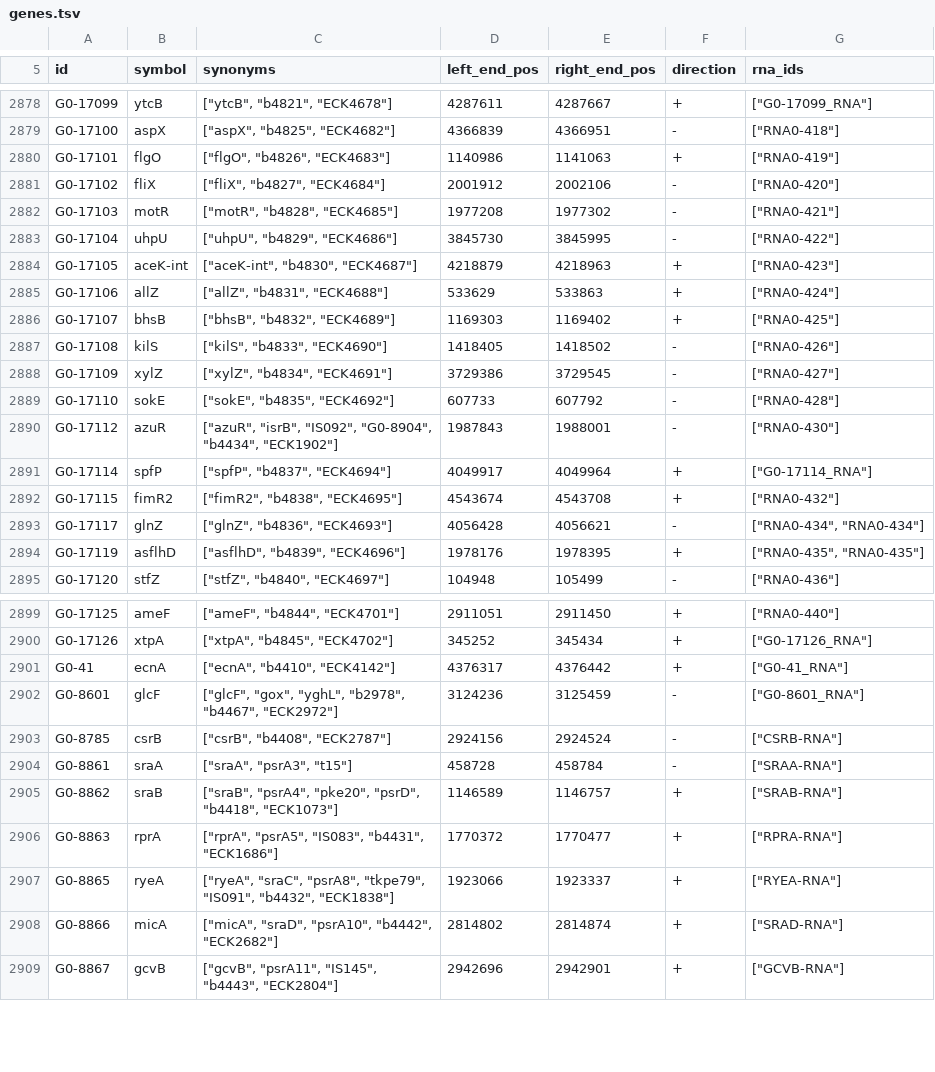
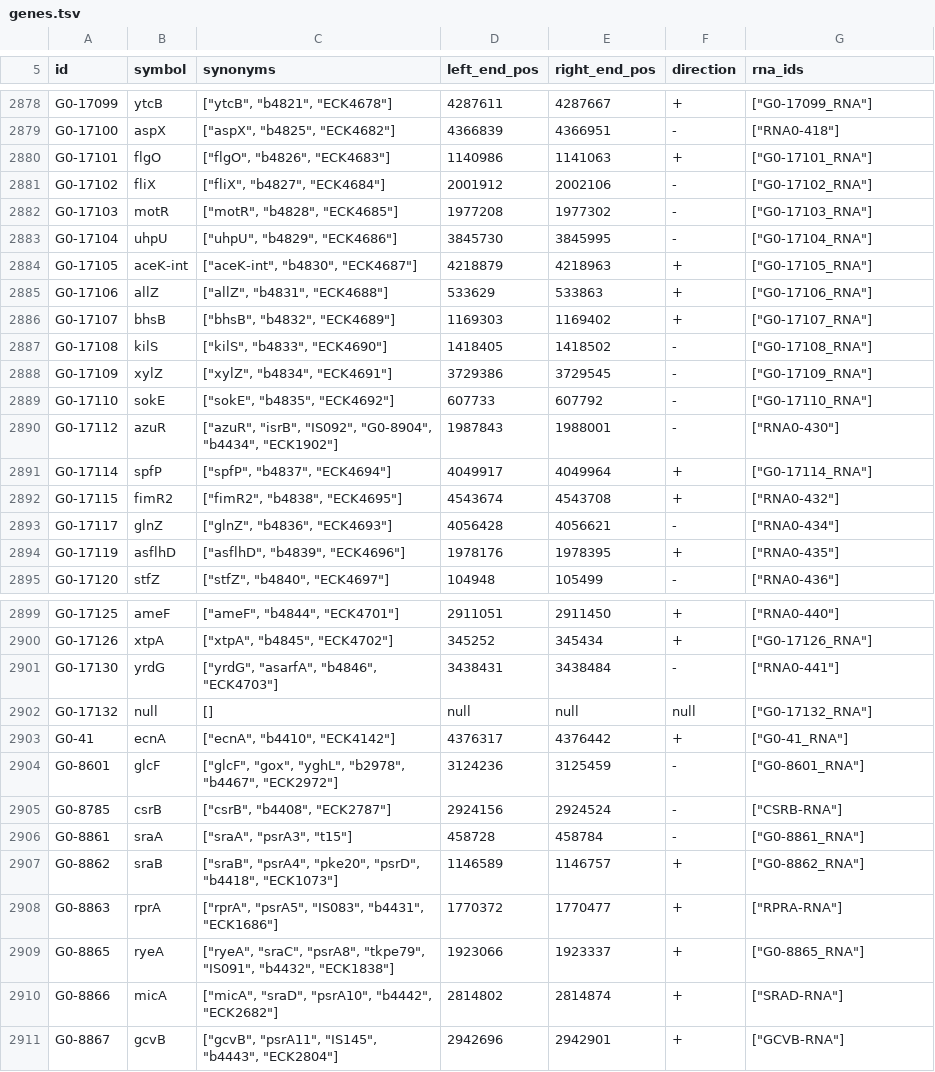
Before and after one commit to CovertLab/vEcoli, a TSV file: reconstruction/ecoli/flat/genes.tsv, drawn as a sheet; only a part is shown, gaps mark what is left out; the diff covers the shown part only.

Commit message:
Catch up to 7b2976d of wcEcoli

```diff
--- a/reconstruction/ecoli/flat/genes.tsv
+++ b/reconstruction/ecoli/flat/genes.tsv
@@ -2879,12 +2879,12 @@
 "G0-17100"	"aspX"	["aspX", "b4825", "ECK4682"]	4366839	4366951	"-"	["RNA0-418"]
-"G0-17101"	"flgO"	["flgO", "b4826", "ECK4683"]	1140986	1141063	"+"	["RNA0-419"]
-"G0-17102"	"fliX"	["fliX", "b4827", "ECK4684"]	2001912	2002106	"-"	["RNA0-420"]
-"G0-17103"	"motR"	["motR", "b4828", "ECK4685"]	1977208	1977302	"-"	["RNA0-421"]
-"G0-17104"	"uhpU"	["uhpU", "b4829", "ECK4686"]	3845730	3845995	"-"	["RNA0-422"]
-"G0-17105"	"aceK-int"	["aceK-int", "b4830", "ECK4687"]	4218879	4218963	"+"	["RNA0-423"]
-"G0-17106"	"allZ"	["allZ", "b4831", "ECK4688"]	533629	533863	"+"	["RNA0-424"]
-"G0-17107"	"bhsB"	["bhsB", "b4832", "ECK4689"]	1169303	1169402	"+"	["RNA0-425"]
-"G0-17108"	"kilS"	["kilS", "b4833", "ECK4690"]	1418405	1418502	"-"	["RNA0-426"]
-"G0-17109"	"xylZ"	["xylZ", "b4834", "ECK4691"]	3729386	3729545	"-"	["RNA0-427"]
-"G0-17110"	"sokE"	["sokE", "b4835", "ECK4692"]	607733	607792	"-"	["RNA0-428"]
+"G0-17101"	"flgO"	["flgO", "b4826", "ECK4683"]	1140986	1141063	"+"	["G0-17101_RNA"]
+"G0-17102"	"fliX"	["fliX", "b4827", "ECK4684"]	2001912	2002106	"-"	["G0-17102_RNA"]
+"G0-17103"	"motR"	["motR", "b4828", "ECK4685"]	1977208	1977302	"-"	["G0-17103_RNA"]
+"G0-17104"	"uhpU"	["uhpU", "b4829", "ECK4686"]	3845730	3845995	"-"	["G0-17104_RNA"]
+"G0-17105"	"aceK-int"	["aceK-int", "b4830", "ECK4687"]	4218879	4218963	"+"	["G0-17105_RNA"]
+"G0-17106"	"allZ"	["allZ", "b4831", "ECK4688"]	533629	533863	"+"	["G0-17106_RNA"]
+"G0-17107"	"bhsB"	["bhsB", "b4832", "ECK4689"]	1169303	1169402	"+"	["G0-17107_RNA"]
+"G0-17108"	"kilS"	["kilS", "b4833", "ECK4690"]	1418405	1418502	"-"	["G0-17108_RNA"]
+"G0-17109"	"xylZ"	["xylZ", "b4834", "ECK4691"]	3729386	3729545	"-"	["G0-17109_RNA"]
+"G0-17110"	"sokE"	["sokE", "b4835", "ECK4692"]	607733	607792	"-"	["G0-17110_RNA"]
 "G0-17112"	"azuR"	["azuR", "isrB", "IS092", "G0-8904", "b4434", "ECK1902"]	1987843	1988001	"-"	["RNA0-430"]
@@ -2892,4 +2892,4 @@
 "G0-17115"	"fimR2"	["fimR2", "b4838", "ECK4695"]	4543674	4543708	"+"	["RNA0-432"]
-"G0-17117"	"glnZ"	["glnZ", "b4836", "ECK4693"]	4056428	4056621	"-"	["RNA0-434", "RNA0-434"]
-"G0-17119"	"asflhD"	["asflhD", "b4839", "ECK4696"]	1978176	1978395	"+"	["RNA0-435", "RNA0-435"]
+"G0-17117"	"glnZ"	["glnZ", "b4836", "ECK4693"]	4056428	4056621	"-"	["RNA0-434"]
+"G0-17119"	"asflhD"	["asflhD", "b4839", "ECK4696"]	1978176	1978395	"+"	["RNA0-435"]
 "G0-17120"	"stfZ"	["stfZ", "b4840", "ECK4697"]	104948	105499	"-"	["RNA0-436"]
@@ -2900,2 +2900,4 @@
 "G0-17126"	"xtpA"	["xtpA", "b4845", "ECK4702"]	345252	345434	"+"	["G0-17126_RNA"]
+"G0-17130"	"yrdG"	["yrdG", "asarfA", "b4846", "ECK4703"]	3438431	3438484	"-"	["RNA0-441"]
+"G0-17132"	null	[]	null	null	null	["G0-17132_RNA"]
 "G0-41"	"ecnA"	["ecnA", "b4410", "ECK4142"]	4376317	4376442	"+"	["G0-41_RNA"]
@@ -2903,6 +2905,6 @@
 "G0-8785"	"csrB"	["csrB", "b4408", "ECK2787"]	2924156	2924524	"-"	["CSRB-RNA"]
-"G0-8861"	"sraA"	["sraA", "psrA3", "t15"]	458728	458784	"-"	["SRAA-RNA"]
-"G0-8862"	"sraB"	["sraB", "psrA4", "pke20", "psrD", "b4418", "ECK1073"]	1146589	1146757	"+"	["SRAB-RNA"]
+"G0-8861"	"sraA"	["sraA", "psrA3", "t15"]	458728	458784	"-"	["G0-8861_RNA"]
+"G0-8862"	"sraB"	["sraB", "psrA4", "pke20", "psrD", "b4418", "ECK1073"]	1146589	1146757	"+"	["G0-8862_RNA"]
 "G0-8863"	"rprA"	["rprA", "psrA5", "IS083", "b4431", "ECK1686"]	1770372	1770477	"+"	["RPRA-RNA"]
-"G0-8865"	"ryeA"	["ryeA", "sraC", "psrA8", "tkpe79", "IS091", "b4432", "ECK1838"]	1923066	1923337	"+"	["RYEA-RNA"]
+"G0-8865"	"ryeA"	["ryeA", "sraC", "psrA8", "tkpe79", "IS091", "b4432", "ECK1838"]	1923066	1923337	"+"	["G0-8865_RNA"]
 "G0-8866"	"micA"	["micA", "sraD", "psrA10", "b4442", "ECK2682"]	2814802	2814874	"+"	["SRAD-RNA"]
```
Also changed, not shown: 40 edited cells elsewhere in this file, reconstruction/ecoli/flat/adjustments/translation_efficiencies_adjustments.tsv, reconstruction/ecoli/flat/complexation_reactions_removed.tsv, 44 other files.
